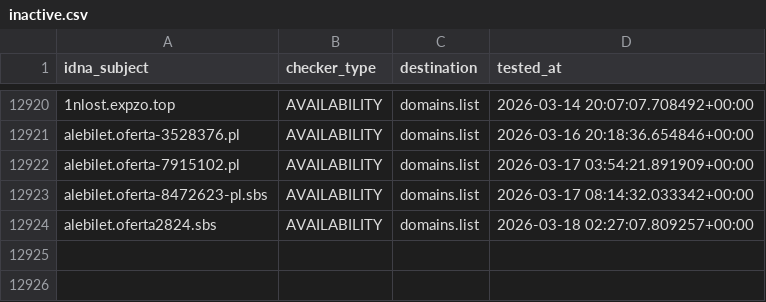
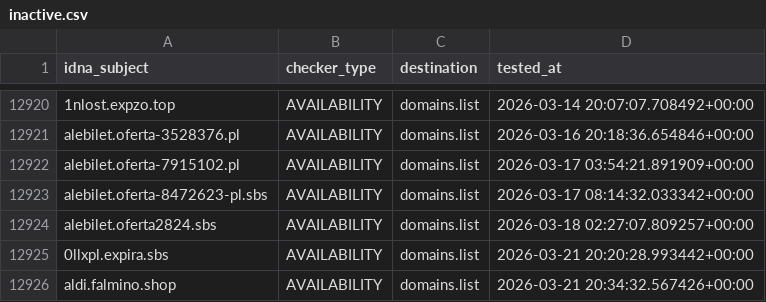
Before and after one commit to Ultimate-Hosts-Blacklist/KADhosts_azet12, a CSV file: .pyfunceble/inactive.csv, drawn as a sheet; only a part is shown, gaps mark what is left out.

```diff
--- a/.pyfunceble/inactive.csv
+++ b/.pyfunceble/inactive.csv
@@ -12924 +12924,3 @@ alebilet.oferta-8472623-pl.sbs,AVAILABILITY,domains.list,2026-03-17 08:14:32.033
 alebilet.oferta2824.sbs,AVAILABILITY,domains.list,2026-03-18 02:27:07.809257+00:00
+0llxpl.expira.sbs,AVAILABILITY,domains.list,2026-03-21 20:20:28.993442+00:00
+aldi.falmino.shop,AVAILABILITY,domains.list,2026-03-21 20:34:32.567426+00:00
```
Also changed, not shown: 13 other files.
